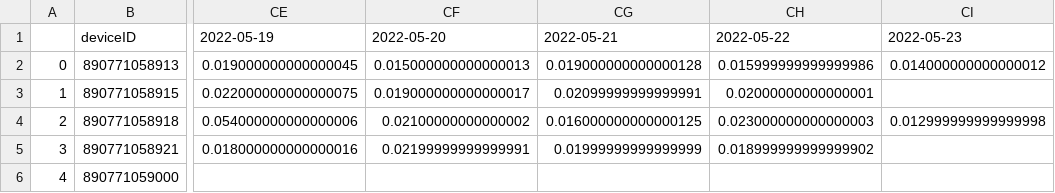
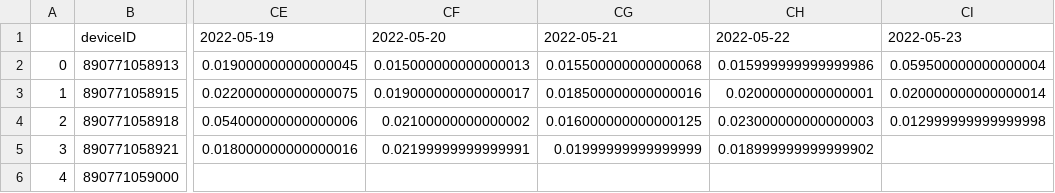
Before and after one commit to treestuff/DataFiles, a CSV file: pivotFlexBarrier.csv, drawn as a sheet; only a part is shown, gaps mark what is left out; the diff names each change by its address in the sheet, - before the commit and + after, or states it on an @@ line.

```diff
--- a/pivotFlexBarrier.csv
+++ b/pivotFlexBarrier.csv
-CG2: 0.019000000000000128
+CG2: 0.015500000000000068
-CI2: 0.014000000000000012
+CI2: 0.059500000000000004
-CG3: 0.02099999999999991
+CG3: 0.018500000000000016
-CI3: (empty)
+CI3: 0.020000000000000014
```
Also changed, not shown: DataCumulatedFlex2.csv, treeInfoDailyUpdate.csv.
